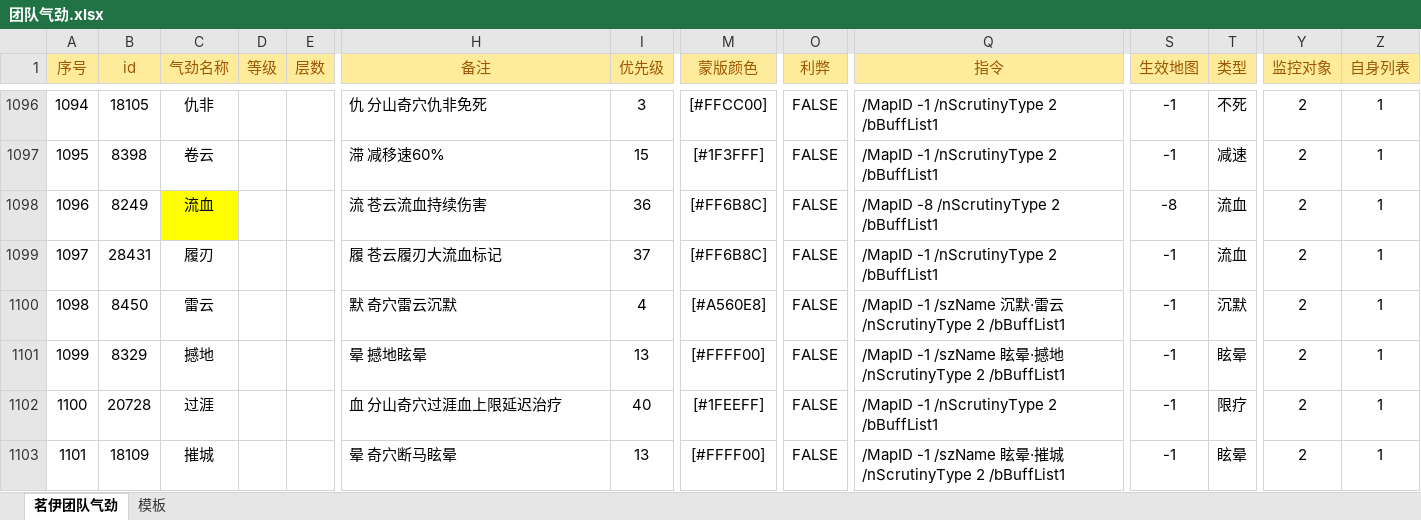
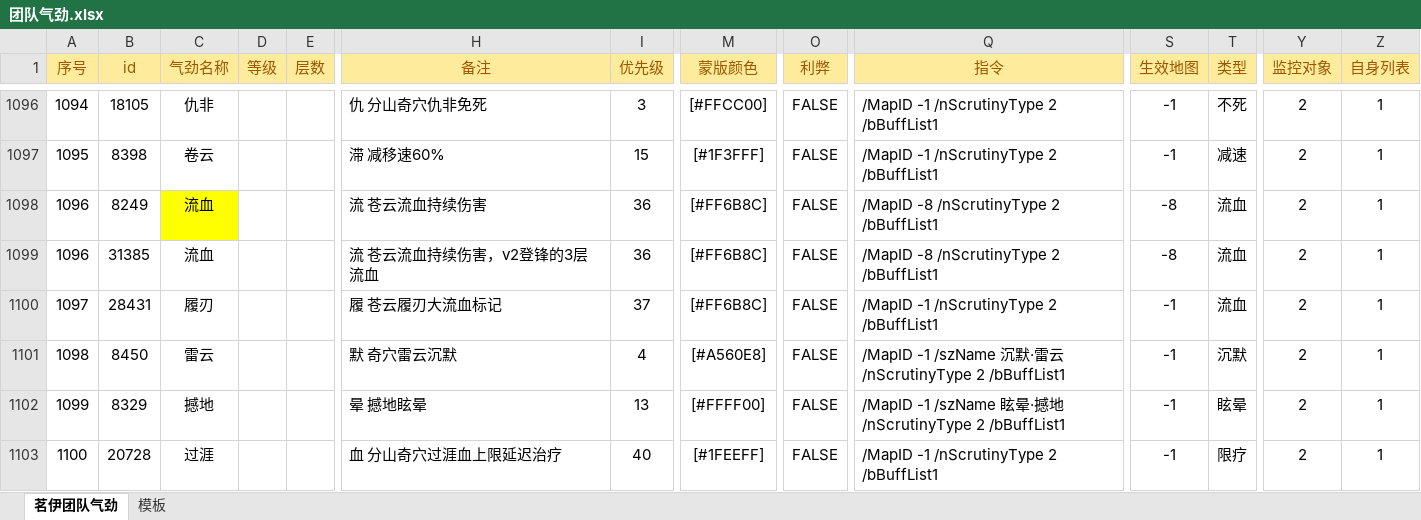
Before and after one commit to LyKoiya/LHDBM, an Excel workbook: 气劲/团队气劲.xlsx, sheet 茗伊团队气劲, drawn as a sheet; only a part is shown, gaps mark what is left out; the shorter side is filled out with more unchanged rows; values as stored, in another font and other column widths than the file's, no borders; rows hold the shown columns only; the diff names each change by its address in the sheet, - before the commit and + after, or states it on an @@ line.

```diff
--- a/气劲/团队气劲.xlsx (sheet 茗伊团队气劲)
+++ b/气劲/团队气劲.xlsx (sheet 茗伊团队气劲)
+row 1099: 1096 | 31385 | 流血 |  |  | 流 苍云流血持续伤害，v2登锋的3层流血 | 36 | [#FF6B8C] | FALSE | /MapID -8 /nScrutinyType 2 /bBuffList1 | -8 | 流血 | 2 | 1
```
Also changed, not shown: formulas that keep their value, 2 other files.
